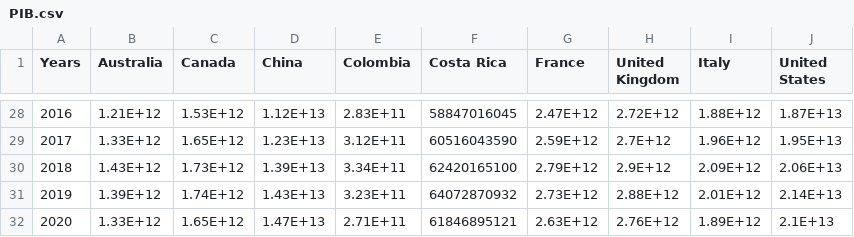
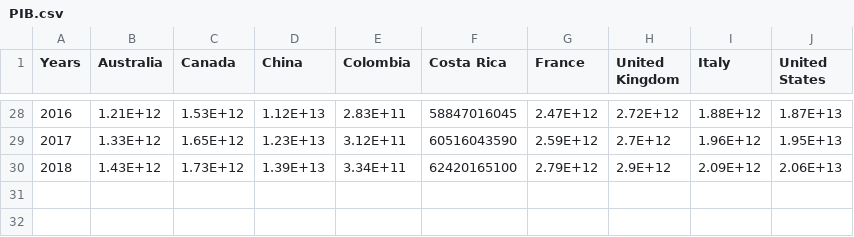
Before and after one commit to Alexandremw76/Projeto_icdi, a CSV file: Data_set/PIB.csv, drawn as a sheet; only a part is shown, gaps mark what is left out; the diff names each change by its address in the sheet, - before the commit and + after, or states it on an @@ line.

Commit message:
Update PIB.csv

```diff
--- a/Data_set/PIB.csv
+++ b/Data_set/PIB.csv
-row 31: 2019 | 1.39E+12 | 1.74E+12 | 1.43E+13 | 3.23E+11 | 64072870932 | 2.73E+12 | 2.88E+12 | 2.01E+12 | 2.14E+13
-row 32: 2020 | 1.33E+12 | 1.65E+12 | 1.47E+13 | 2.71E+11 | 61846895121 | 2.63E+12 | 2.76E+12 | 1.89E+12 | 2.1E+13
```
